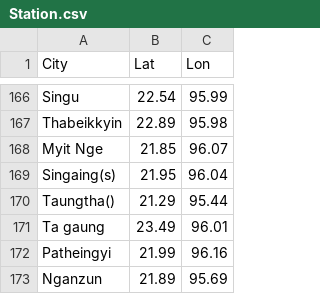
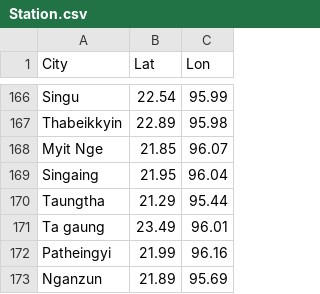
Before and after one commit to rosyf2908-code/Tin-Mar, a CSV file: Station.csv, drawn as a sheet; only a part is shown, gaps mark what is left out.

Commit message:
Update Station.csv

```diff
--- a/Station.csv
+++ b/Station.csv
@@ -168,4 +168,4 @@ Thabeikkyin,22.89,95.98
 Myit Nge,21.85,96.07
-Singaing(s),21.95,96.04
-Taungtha(),21.29,95.44
+Singaing,21.95,96.04
+Taungtha,21.29,95.44
 Ta gaung,23.49,96.01
```
